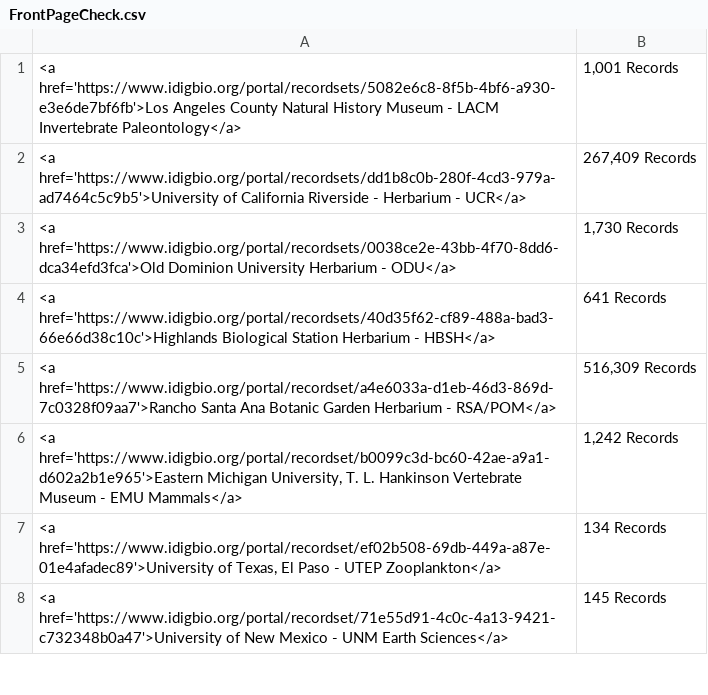
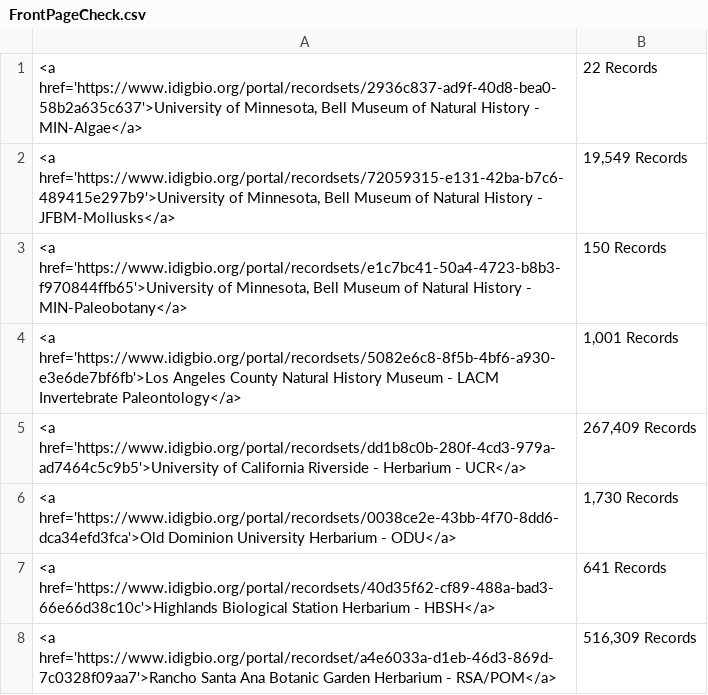
Before and after one commit to iDigBio/front-page-scroller, a CSV file: FrontPageCheck.csv, drawn as a sheet; only a part is shown; the shorter side is filled out with more unchanged rows.

Commit message:
New Bell collections added

```diff
--- a/FrontPageCheck.csv
+++ b/FrontPageCheck.csv
@@ -1 +1,4 @@
+"<a href='https://www.idigbio.org/portal/recordsets/2936c837-ad9f-40d8-bea0-58b2a635c637'>University of Minnesota, Bell Museum of Natural History - MIN-Algae</a>","22 Records"
+"<a href='https://www.idigbio.org/portal/recordsets/72059315-e131-42ba-b7c6-489415e297b9'>University of Minnesota, Bell Museum of Natural History - JFBM-Mollusks</a>","19,549 Records"
+"<a href='https://www.idigbio.org/portal/recordsets/e1c7bc41-50a4-4723-b8b3-f970844ffb65'>University of Minnesota, Bell Museum of Natural History - MIN-Paleobotany</a>","150 Records"
 "<a href='https://www.idigbio.org/portal/recordsets/5082e6c8-8f5b-4bf6-a930-e3e6de7bf6fb'>Los Angeles County Natural History Museum - LACM Invertebrate Paleontology</a>","1,001 Records"
```
